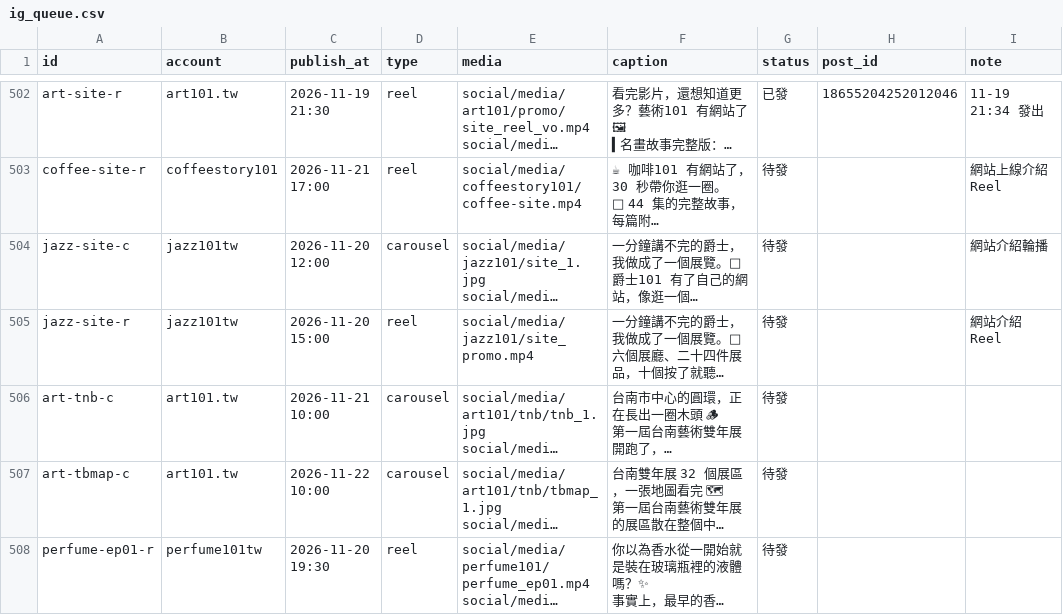
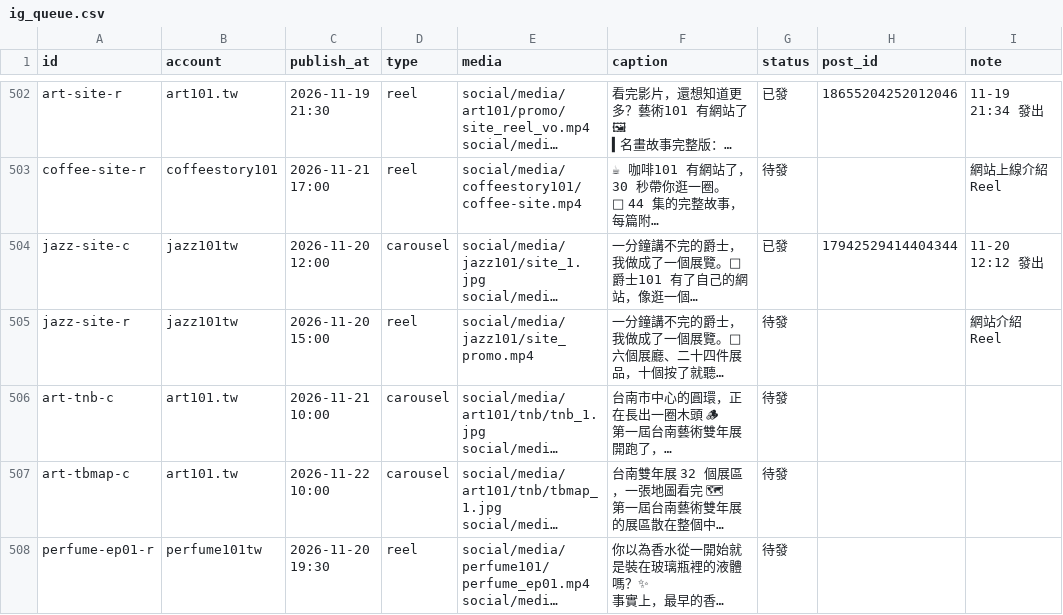
Before and after one commit to jay0916746661/jimframe-site, a CSV file: tools/meta-poster/ig_queue.csv, drawn as a sheet; only a part is shown, gaps mark what is left out; long unchanged cells end in …; the diff names each change by its address in the sheet, - before the commit and + after, or states it on an @@ line.

Commit message:
IG 發文結果 2026-11-20 04:12

```diff
--- a/tools/meta-poster/ig_queue.csv
+++ b/tools/meta-poster/ig_queue.csv
-G504 (status): 待發
+G504 (status): 已發
-H504 (post_id): (empty)
+H504 (post_id): 17942529414404344
-I504 (note): 網站介紹輪播
+I504 (note): 11-20 12:12 發出
```
